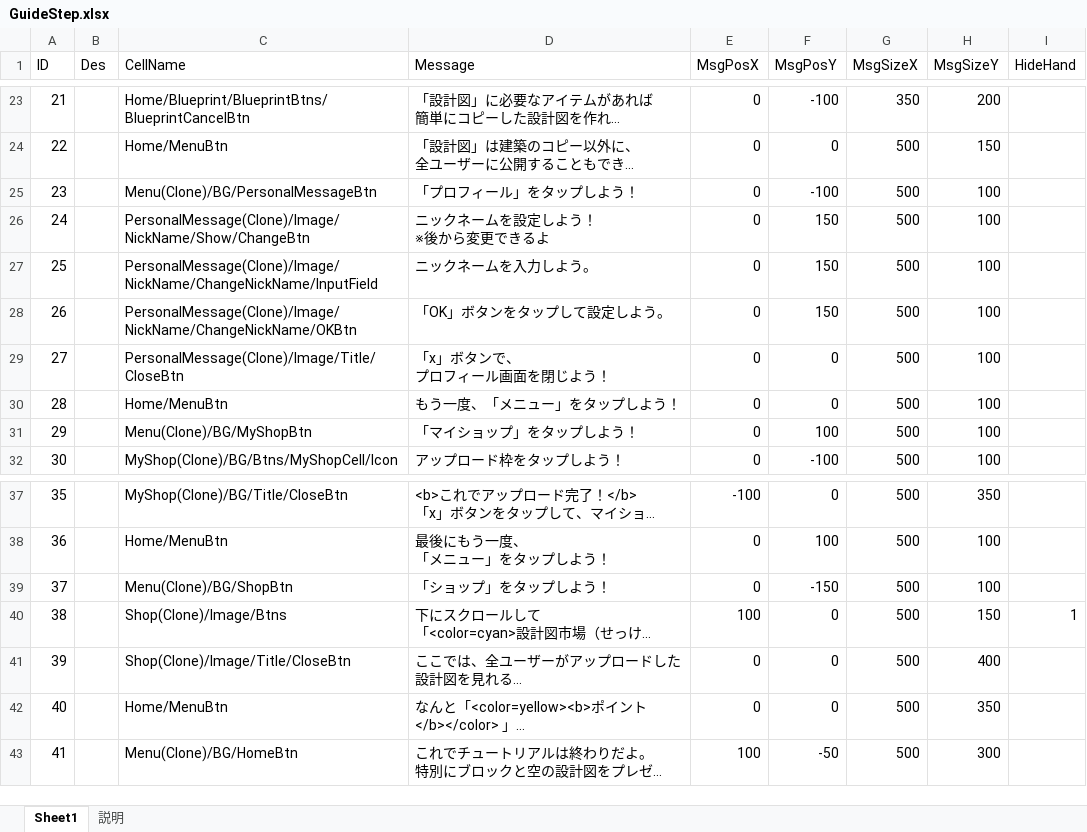
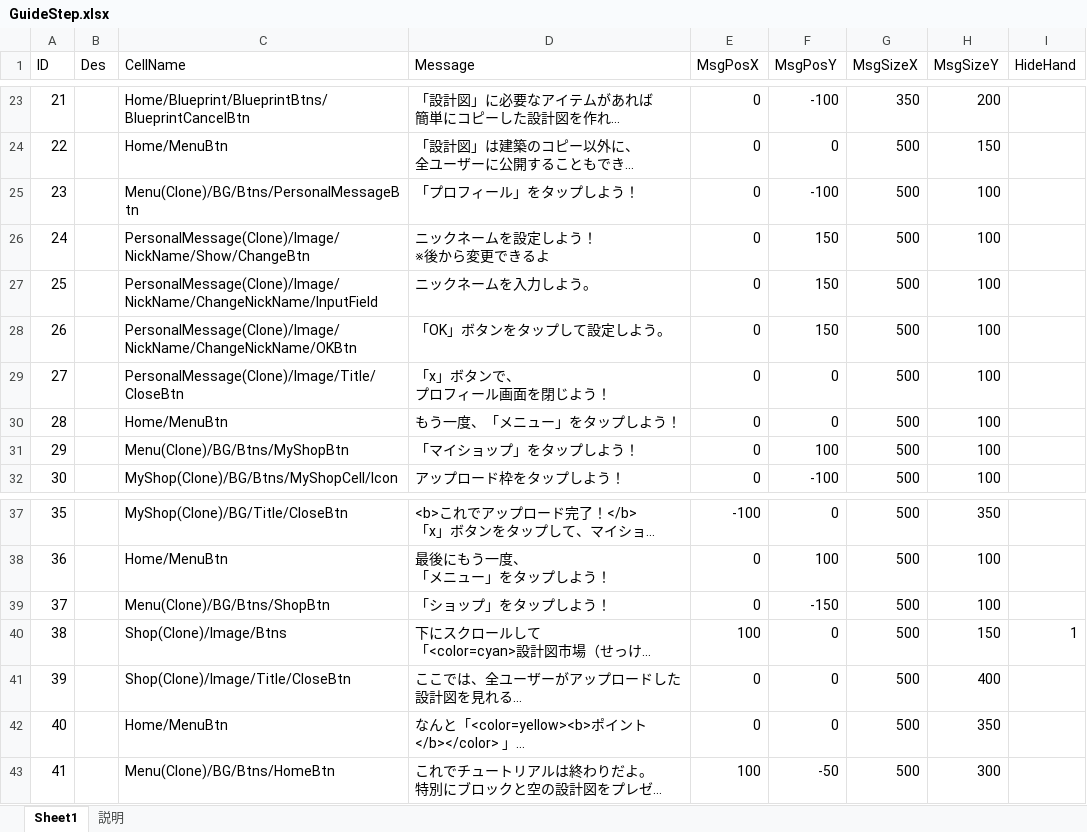
Before and after one commit to jobcrowngame/CraftStory, an Excel workbook: Config/Excel/GuideStep.xlsx, sheet Sheet1, drawn as a sheet; only a part is shown, gaps mark what is left out; long unchanged cells end in …; values as stored, in another font and other column widths than the file's, no borders; table styles not drawn; the diff names each change by its address in the sheet, - before the commit and + after, or states it on an @@ line.

```diff
--- a/Config/Excel/GuideStep.xlsx (sheet Sheet1)
+++ b/Config/Excel/GuideStep.xlsx (sheet Sheet1)
-C25 (CellName): Menu(Clone)/BG/PersonalMessageBtn
+C25 (CellName): Menu(Clone)/BG/Btns/PersonalMessageBtn
-C31 (CellName): Menu(Clone)/BG/MyShopBtn
+C31 (CellName): Menu(Clone)/BG/Btns/MyShopBtn
-C39 (CellName): Menu(Clone)/BG/ShopBtn
+C39 (CellName): Menu(Clone)/BG/Btns/ShopBtn
-C43 (CellName): Menu(Clone)/BG/HomeBtn
+C43 (CellName): Menu(Clone)/BG/Btns/HomeBtn
```
Also changed, not shown: 1 other file.
